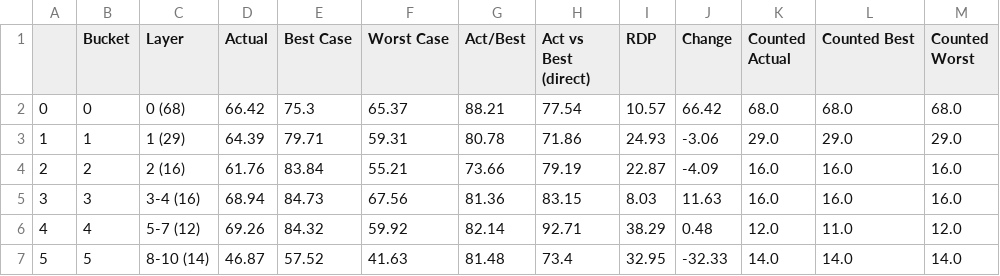
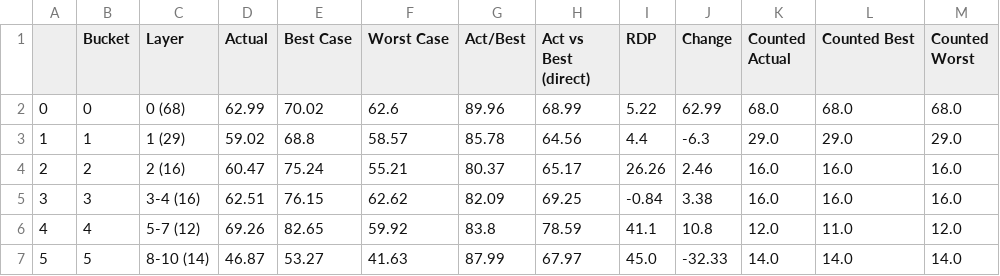
Before and after one commit to MrMatch246/rAIversingEvaluation, a CSV file: gpt-3.5-turbo/p2im/run_0/Robot/Layered_Eval_Median_gpt-3.5-turbo_p2im_Robot_5_runs.csv, drawn as a sheet.

```diff
--- a/gpt-3.5-turbo/p2im/run_0/Robot/Layered_Eval_Median_gpt-3.5-turbo_p2im_Robot_5_runs.csv
+++ b/gpt-3.5-turbo/p2im/run_0/Robot/Layered_Eval_Median_gpt-3.5-turbo_p2im_Robot_5_runs.csv
@@ -1,7 +1,7 @@
 ,Bucket,Layer,Actual,Best Case,Worst Case,Act/Best,Act vs Best (direct),RDP,Change,Counted Actual,Counted Best,Counted Worst
-0,0,0 (68),66.42,75.3,65.37,88.21,77.54,10.57,66.42,68.0,68.0,68.0
-1,1,1 (29),64.39,79.71,59.31,80.78,71.86,24.93,-3.06,29.0,29.0,29.0
-2,2,2 (16),61.76,83.84,55.21,73.66,79.19,22.87,-4.09,16.0,16.0,16.0
-3,3,3-4 (16),68.94,84.73,67.56,81.36,83.15,8.03,11.63,16.0,16.0,16.0
-4,4,5-7 (12),69.26,84.32,59.92,82.14,92.71,38.29,0.48,12.0,11.0,12.0
-5,5,8-10 (14),46.87,57.52,41.63,81.48,73.4,32.95,-32.33,14.0,14.0,14.0
+0,0,0 (68),62.99,70.02,62.6,89.96,68.99,5.22,62.99,68.0,68.0,68.0
+1,1,1 (29),59.02,68.8,58.57,85.78,64.56,4.4,-6.3,29.0,29.0,29.0
+2,2,2 (16),60.47,75.24,55.21,80.37,65.17,26.26,2.46,16.0,16.0,16.0
+3,3,3-4 (16),62.51,76.15,62.62,82.09,69.25,-0.84,3.38,16.0,16.0,16.0
+4,4,5-7 (12),69.26,82.65,59.92,83.8,78.59,41.1,10.8,12.0,11.0,12.0
+5,5,8-10 (14),46.87,53.27,41.63,87.99,67.97,45.0,-32.33,14.0,14.0,14.0
```
Also changed, not shown: gpt-3.5-turbo/binutils/run_0/Eval_Median_gpt-3.5-turbo_binutils_5_runs.csv, gpt-3.5-turbo/binutils/run_0/x86_64-linux-gnu-c++filt/Layered_Eval_Median_gpt-3.5-turbo_binutils_x86_64-linux-gnu-c++filt_5_runs.csv, 40 other files.
